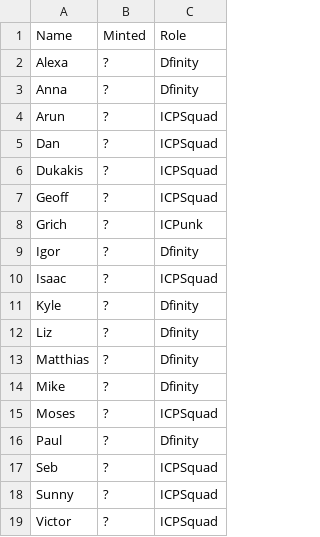
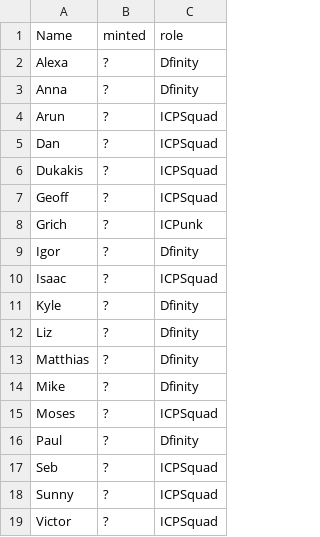
Before and after one commit to ICPSquad/Squad, a CSV file: assets/legendaries/manifest-legendary-characters.csv, drawn as a sheet.

Commit message:
Script for manifest_legendary_characters upload

```diff
--- a/assets/legendaries/manifest-legendary-characters.csv
+++ b/assets/legendaries/manifest-legendary-characters.csv
@@ -1,2 +1,2 @@
-Name, Minted, Role
+Name, minted, role
 Alexa,?,Dfinity
```
Also changed, not shown: 7 other files.
